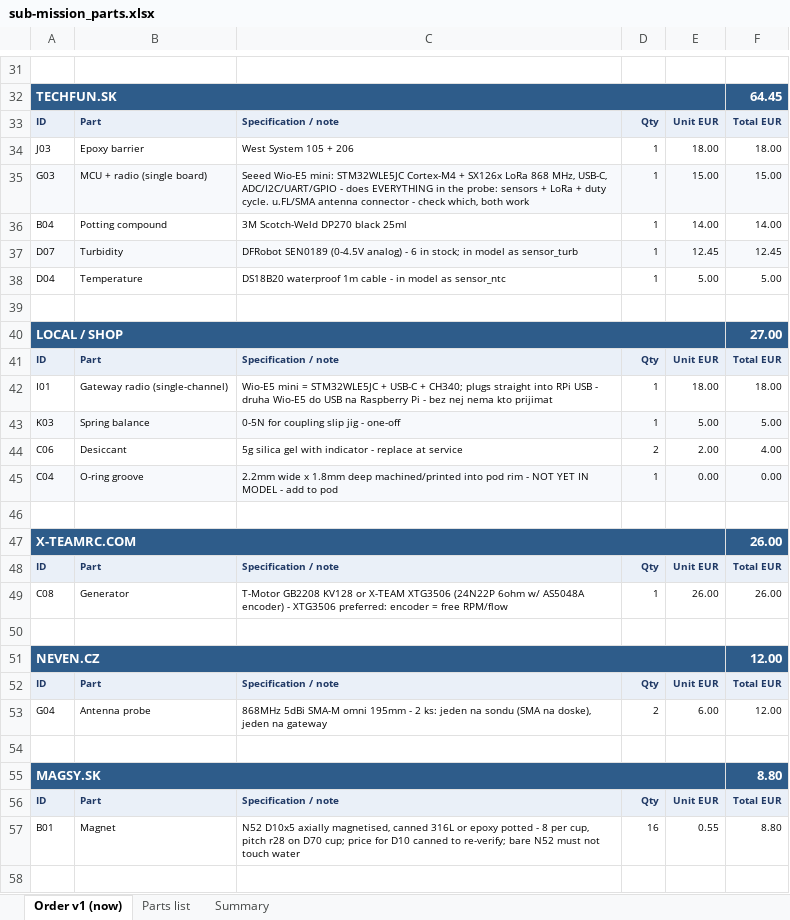
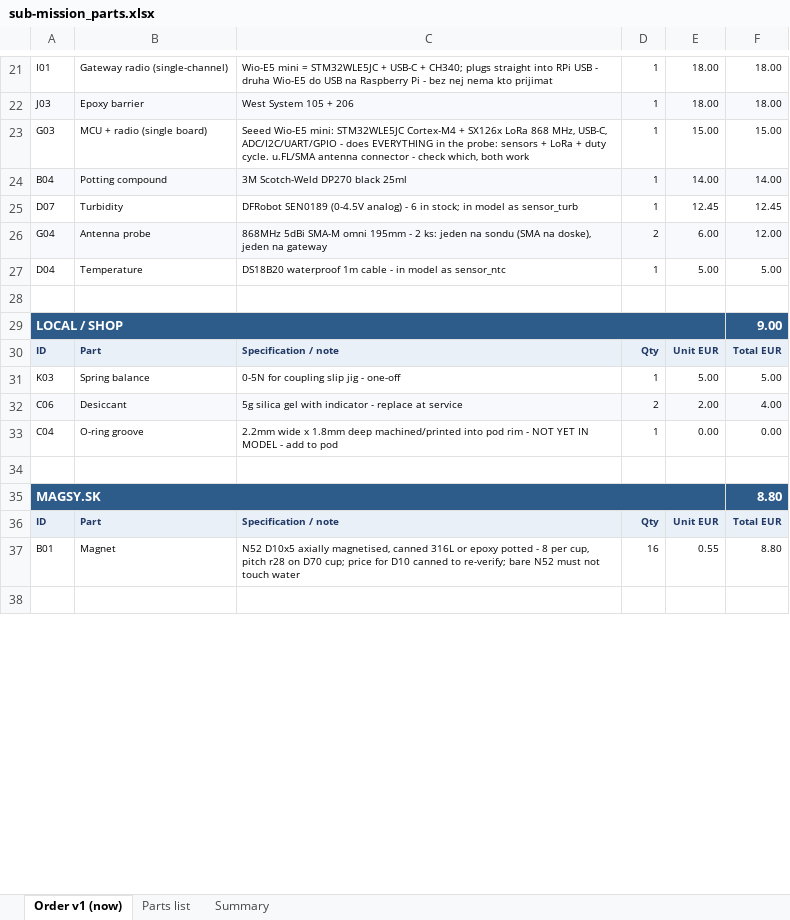
Before and after one commit to filippvizvary/sub-mission, an Excel workbook: docs/sub-mission_parts.xlsx, sheet Order v1 (now), drawn as a sheet; only a part is shown, gaps mark what is left out; the shorter side is filled out with more unchanged rows; values as stored, in another font and other column widths than the file's, no borders; removed rows and columns are numbered as before the commit, all else as after; the diff covers the shown part only; the diff names each change by its address in the sheet, - before the commit and + after, or states it on an @@ line.

Commit message:
order: cut to a 30-minute water test in three shops
The goal changed: one dry-day dunk, 30 minutes, then a look. That deletes most
of the engineering that only pays off over a season.

- probe runs from a USB power bank in the dry box, so the whole energy chain
  goes (supercap, boost, buck, rectifier, clamp, supervisor, load switches, PCB)
- no generator: the pod carries a dummy mass, the cage carries the sensors
- no level probe (110) and no TDS for a single 30-minute dip
- sources collapsed to three online shops: TME, techfun.sk, magsy.sk. The gateway
  board and both antennas move to techfun (same Seeed board, no fourth postage).
  Local desiccant and the spring balance are town purchases, no postage.
- 4 mm stainless shaft -> an M5 A4 bolt shank, or the local metal shop
- phase 1 = 31 lines, 228.61 EUR goods, ~244 landed, well inside the 450 cap

```diff
--- a/docs/sub-mission_parts.xlsx (sheet Order v1 (now))
+++ b/docs/sub-mission_parts.xlsx (sheet Order v1 (now))
-row 21: (empty)
+row 21: I01 | Gateway radio (single-channel) | Wio-E5 mini = STM32WLE5JC + USB-C + CH340; plugs straight into RPi USB - druha Wio-E5 do USB na Raspberry Pi - bez nej nema kto prijimat | 1 | 18.00 | 18.00
-row 32: TECHFUN.SK |  |  |  |  | 64.45
-row 33: ID | Part | Specification / note | Qty | Unit EUR | Total EUR
-A22:F22 fill: none
+A22:F22 fill: #F7F9FC
-A23:F23 fill: #F7F9FC
+A23:F23 fill: none
-A24:F24 fill: none
+A24:F24 fill: #F7F9FC
-A25:F25 fill: #F7F9FC
+A25:F25 fill: none
@@ row 53 moved to row 26: G04 @@
-F29: 27.00
+F29: 9.00
-row 42: I01 | Gateway radio (single-channel) | Wio-E5 mini = STM32WLE5JC + USB-C + CH340; plugs straight into RPi USB - druha Wio-E5 do USB na Raspberry Pi - bez nej nema kto prijimat | 1 | 18.00 | 18.00
-A31:F31 fill: #F7F9FC
+A31:F31 fill: none
-A32:F32 fill: none
+A32:F32 fill: #F7F9FC
-A33:F33 fill: #F7F9FC
+A33:F33 fill: none
-row 47: X-TEAMRC.COM |  |  |  |  | 26.00
-row 48: ID | Part | Specification / note | Qty | Unit EUR | Total EUR
-row 49: C08 | Generator | T-Motor GB2208 KV128 or X-TEAM XTG3506 (24N22P 6ohm w/ AS5048A encoder) - XTG3506 preferred: encoder = free RPM/flow | 1 | 26.00 | 26.00
-row 50: (empty)
-row 51: NEVEN.CZ |  |  |  |  | 12.00
-row 52: ID | Part | Specification / note | Qty | Unit EUR | Total EUR
-row 54: (empty)
-row 58: (empty)
```
Also changed, not shown: 14 added rows, 15 removed rows, 2 moved rows, 5 edited cells and cell formats elsewhere in this sheet, sheet Parts list, 2 other files.
